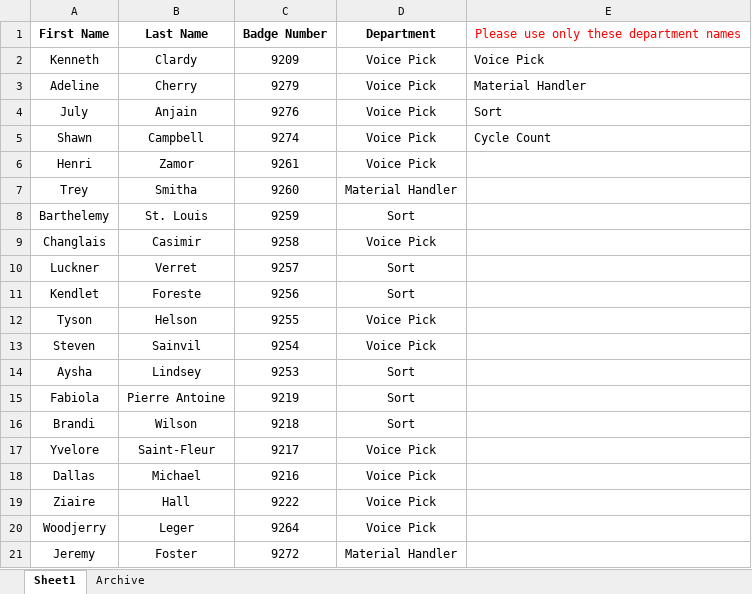
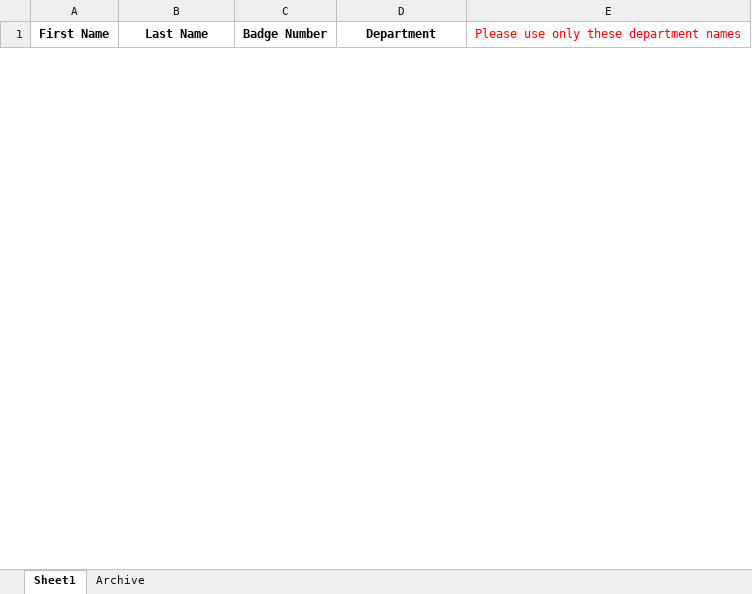
Before and after one commit to Brand07/Apex-Revamped, an Excel workbook: New_Apex_Users.xlsx, sheet Sheet1, drawn as a sheet; only a part is shown; values as stored, in another font and other column widths than the file's, no borders; table styles not drawn; removed rows and columns are numbered as before the commit, all else as after; the diff covers the shown part only; the diff names each change by its address in the sheet, - before the commit and + after, or states it on an @@ line.

```diff
--- a/New_Apex_Users.xlsx (sheet Sheet1)
+++ b/New_Apex_Users.xlsx (sheet Sheet1)
-row 2: Kenneth | Clardy | 9209 | Voice Pick | Voice Pick
-row 3: Adeline | Cherry | 9279 | Voice Pick | Material Handler
-row 4: July | Anjain | 9276 | Voice Pick | Sort
-row 5: Shawn | Campbell | 9274 | Voice Pick | Cycle Count
-row 6: Henri | Zamor | 9261 | Voice Pick
-row 7: Trey | Smitha | 9260 | Material Handler
-row 8: Barthelemy | St. Louis | 9259 | Sort
-row 9: Changlais | Casimir | 9258 | Voice Pick
-row 10: Luckner | Verret | 9257 | Sort
-row 11: Kendlet | Foreste | 9256 | Sort
-row 12: Tyson | Helson | 9255 | Voice Pick
-row 13: Steven | Sainvil | 9254 | Voice Pick
-row 14: Aysha | Lindsey | 9253 | Sort
-row 15: Fabiola | Pierre Antoine | 9219 | Sort
-row 16: Brandi | Wilson | 9218 | Sort
-row 17: Yvelore | Saint-Fleur | 9217 | Voice Pick
-row 18: Dallas | Michael | 9216 | Voice Pick
-row 19: Ziaire | Hall | 9222 | Voice Pick
-row 20: Woodjerry | Leger | 9264 | Voice Pick
-row 21: Jeremy | Foster | 9272 | Material Handler
```
Also changed, not shown: 4 added rows and 23 removed rows elsewhere in this sheet, sheet Archive, 2 other files.
